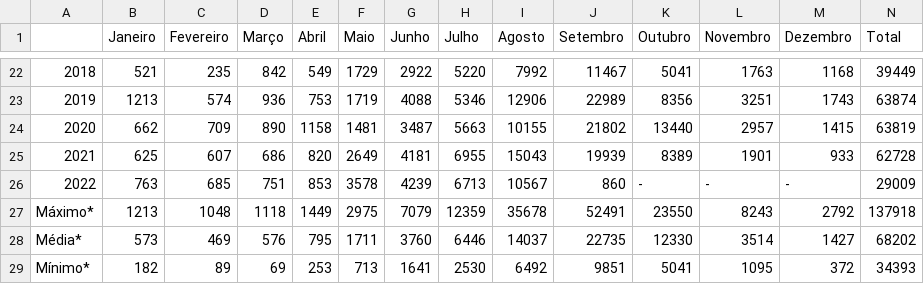
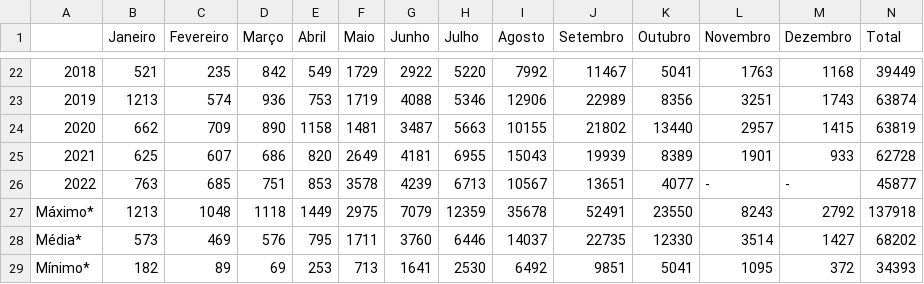
Before and after one commit to TapiocaAberta/queimadas-data, a CSV file: csv-data/inpe_data/bioma/cerrado.csv, drawn as a sheet; only a part is shown, gaps mark what is left out.

```diff
--- a/csv-data/inpe_data/bioma/cerrado.csv
+++ b/csv-data/inpe_data/bioma/cerrado.csv
@@ -25,3 +25,3 @@
 2021,625,607,686,820,2649,4181,6955,15043,19939,8389,1901,933,62728
-2022,763,685,751,853,3578,4239,6713,10567,860,-,-,-,29009
+2022,763,685,751,853,3578,4239,6713,10567,13651,4077,-,-,45877
 Máximo*,1213,1048,1118,1449,2975,7079,12359,35678,52491,23550,8243,2792,137918
```
Also changed, not shown: csv-data/bioma_sumarized.csv, csv-data/estado_sumarized.csv, 44 other files.
